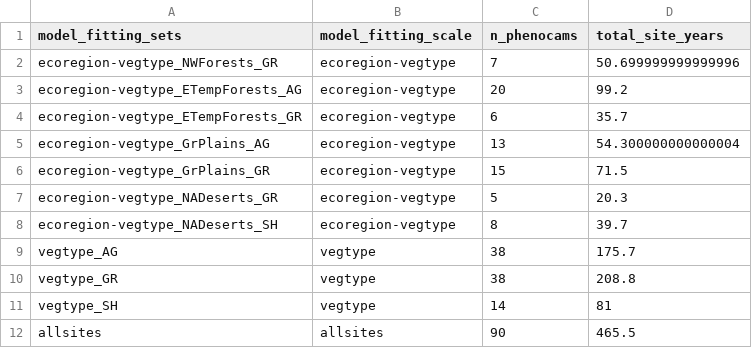
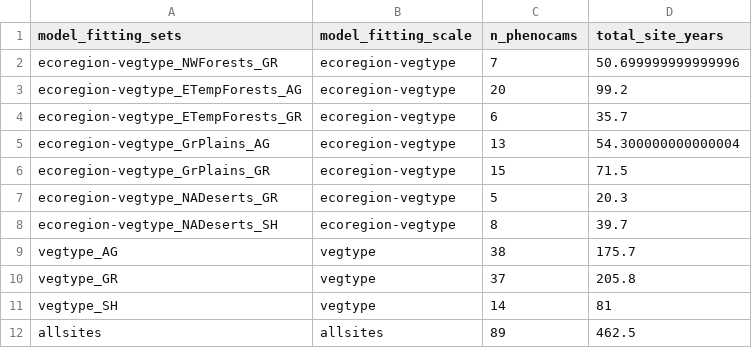
Before and after one commit to sdtaylor/PhenograssReplication, a CSV file: model_fitting_set_info/fitting_sets.csv, drawn as a sheet.

```diff
--- a/model_fitting_set_info/fitting_sets.csv
+++ b/model_fitting_set_info/fitting_sets.csv
@@ -9,4 +9,4 @@ ecoregion-vegtype_NADeserts_SH,ecoregion-vegtype,8,39.7
 vegtype_AG,vegtype,38,175.7
-vegtype_GR,vegtype,38,208.8
+vegtype_GR,vegtype,37,205.8
 vegtype_SH,vegtype,14,81
-allsites,allsites,90,465.5
+allsites,allsites,89,462.5
```
Also changed, not shown: model_fitting_set_info/fitting_set_assignments.csv, site_list.csv, 2 other files.
